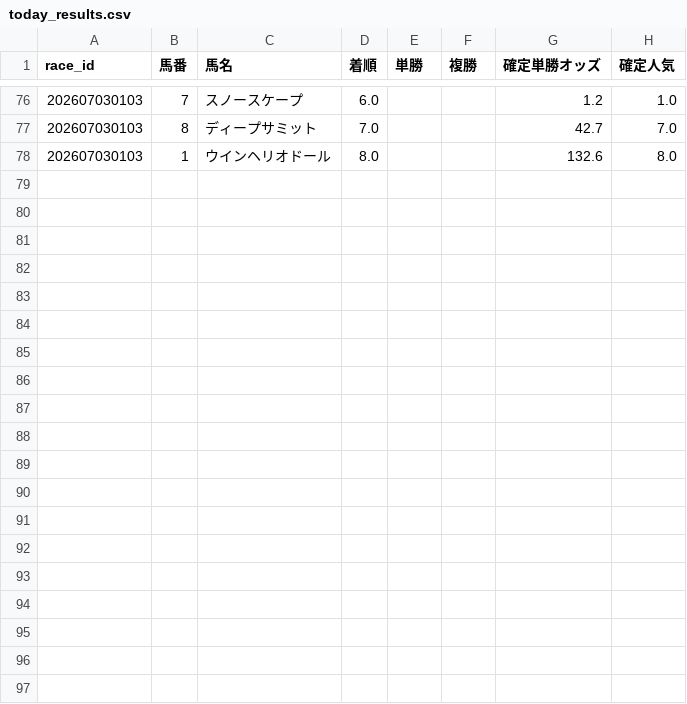
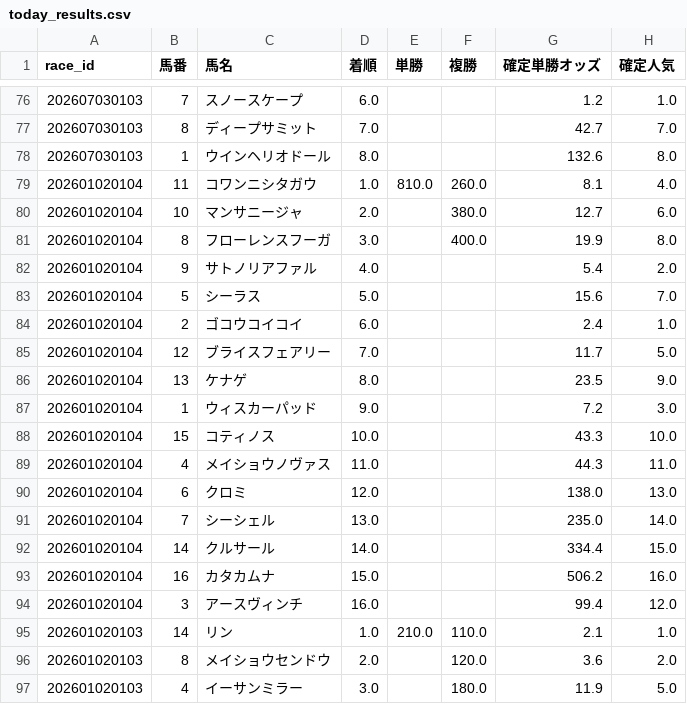
Before and after one commit to fu-ga306/keiba-ai, a CSV file: today_results.csv, drawn as a sheet; only a part is shown, gaps mark what is left out; the diff covers the shown part only; the diff names each change by its address in the sheet, - before the commit and + after, or states it on an @@ line.

```diff
--- a/today_results.csv
+++ b/today_results.csv
+row 79: 202601020104 | 11 | コワンニシタガウ | 1.0 | 810.0 | 260.0 | 8.1 | 4.0
+row 80: 202601020104 | 10 | マンサニージャ | 2.0 |  | 380.0 | 12.7 | 6.0
+row 81: 202601020104 | 8 | フローレンスフーガ | 3.0 |  | 400.0 | 19.9 | 8.0
+row 82: 202601020104 | 9 | サトノリアファル | 4.0 |  |  | 5.4 | 2.0
+row 83: 202601020104 | 5 | シーラス | 5.0 |  |  | 15.6 | 7.0
+row 84: 202601020104 | 2 | ゴコウコイコイ | 6.0 |  |  | 2.4 | 1.0
+row 85: 202601020104 | 12 | ブライスフェアリー | 7.0 |  |  | 11.7 | 5.0
+row 86: 202601020104 | 13 | ケナゲ | 8.0 |  |  | 23.5 | 9.0
+row 87: 202601020104 | 1 | ウィスカーパッド | 9.0 |  |  | 7.2 | 3.0
+row 88: 202601020104 | 15 | コティノス | 10.0 |  |  | 43.3 | 10.0
+row 89: 202601020104 | 4 | メイショウノヴァス | 11.0 |  |  | 44.3 | 11.0
+row 90: 202601020104 | 6 | クロミ | 12.0 |  |  | 138.0 | 13.0
+row 91: 202601020104 | 7 | シーシェル | 13.0 |  |  | 235.0 | 14.0
+row 92: 202601020104 | 14 | クルサール | 14.0 |  |  | 334.4 | 15.0
+row 93: 202601020104 | 16 | カタカムナ | 15.0 |  |  | 506.2 | 16.0
+row 94: 202601020104 | 3 | アースヴィンチ | 16.0 |  |  | 99.4 | 12.0
+row 95: 202601020103 | 14 | リン | 1.0 | 210.0 | 110.0 | 2.1 | 1.0
+row 96: 202601020103 | 8 | メイショウセンドウ | 2.0 |  | 120.0 | 3.6 | 2.0
+row 97: 202601020103 | 4 | イーサンミラー | 3.0 |  | 180.0 | 11.9 | 5.0
```
Also changed, not shown: 11 added rows elsewhere in this file, odds_history.csv, today_predictions.csv.
